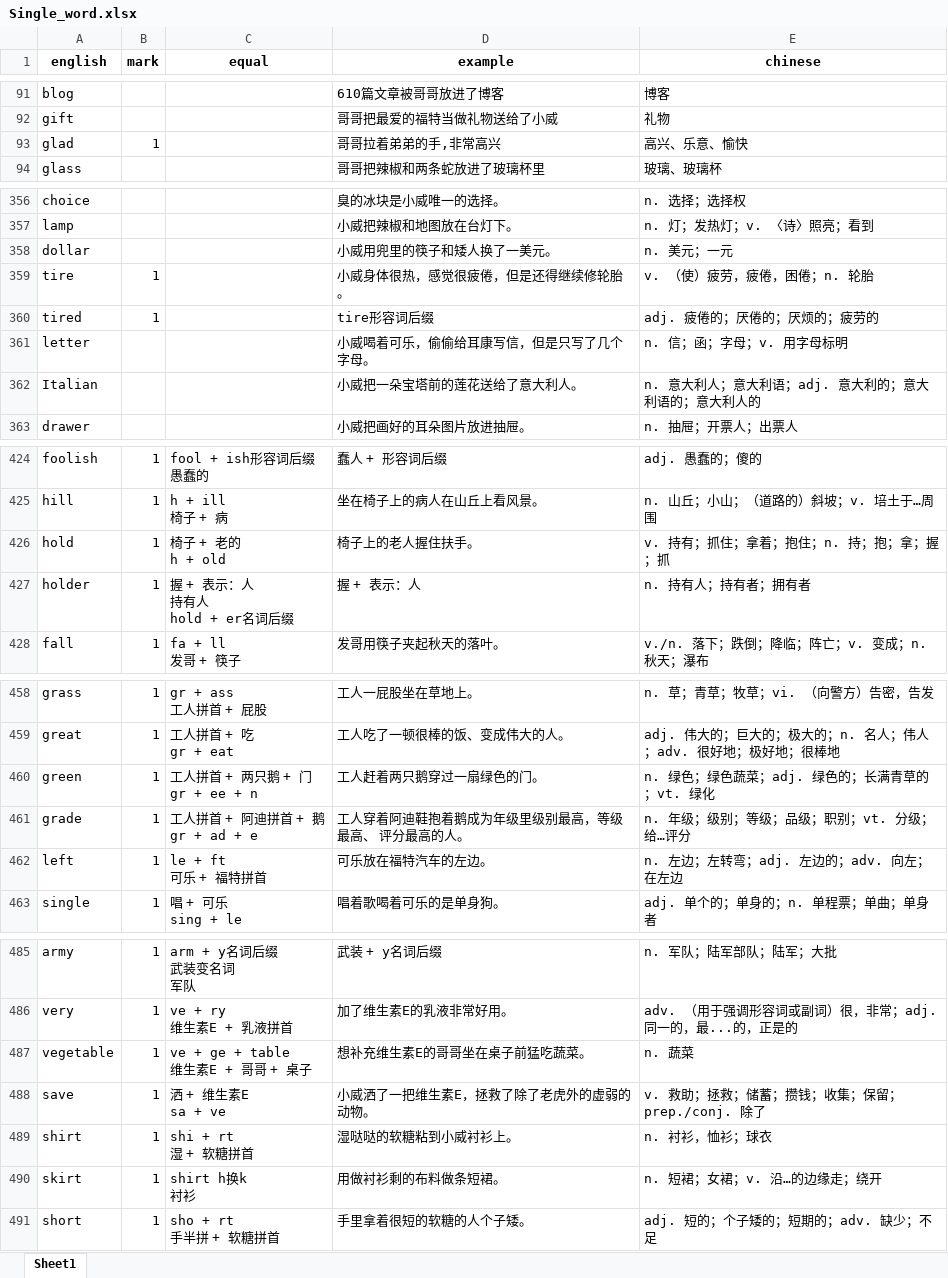
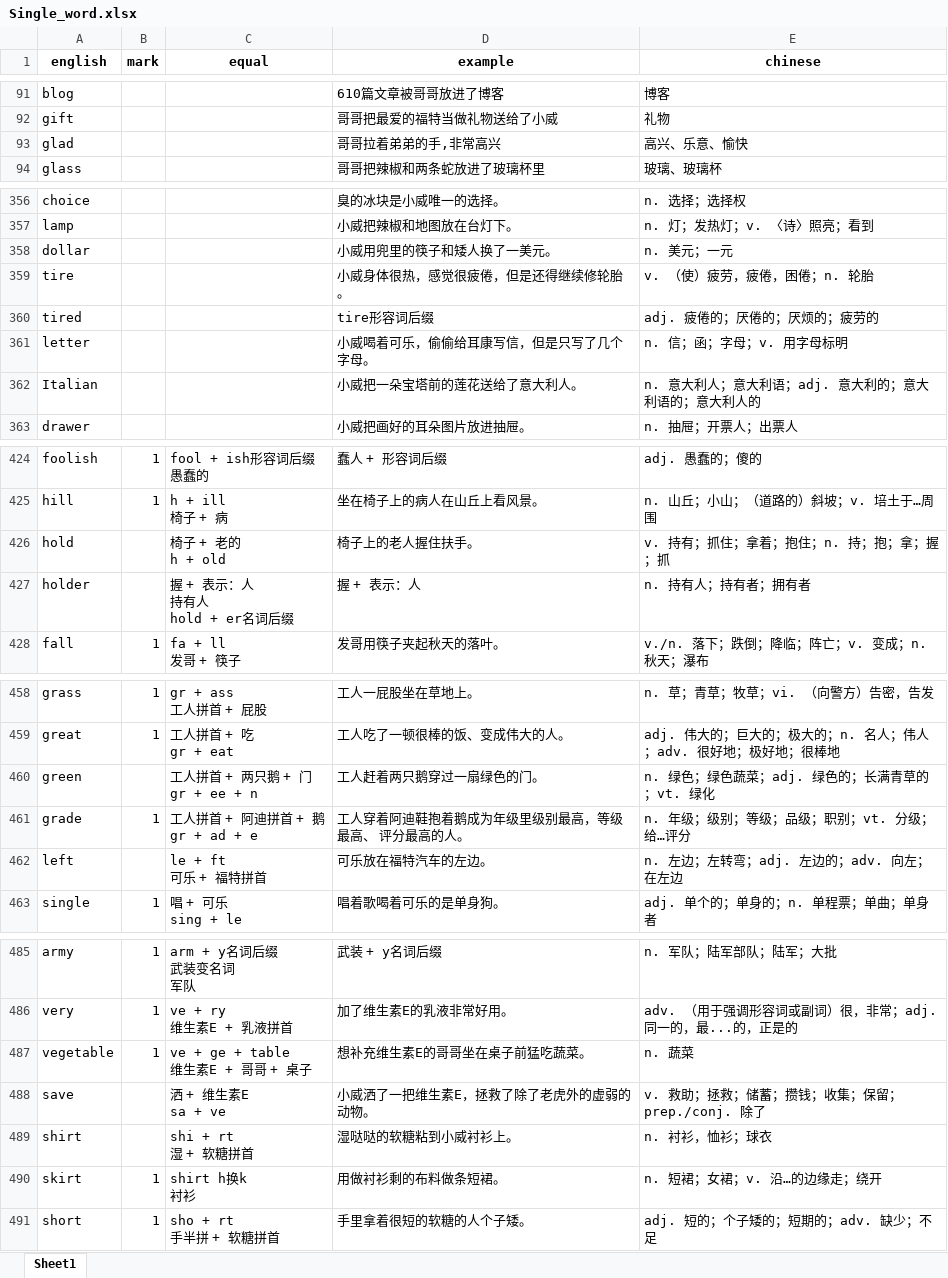
Before and after one commit to yu717194670/learning-area, an Excel workbook: Single_word.xlsx, sheet Sheet1, drawn as a sheet; only a part is shown, gaps mark what is left out; values as stored, in another font and other column widths than the file's, no borders; the diff covers the shown part only; the diff names each change by its address in the sheet, - before the commit and + after, or states it on an @@ line.

```diff
--- a/Single_word.xlsx (sheet Sheet1)
+++ b/Single_word.xlsx (sheet Sheet1)
-B93 (mark): 1
+B93 (mark): (empty)
-B359:B360 (mark): 1
+B359:B360 (mark): (empty)
-B426:B427 (mark): 1
+B426:B427 (mark): (empty)
-B460 (mark): 1
+B460 (mark): (empty)
-B462 (mark): 1
+B462 (mark): (empty)
-B488:B489 (mark): 1
+B488:B489 (mark): (empty)
```
Also changed, not shown: 3 edited cells elsewhere in this sheet, 1 other file.
